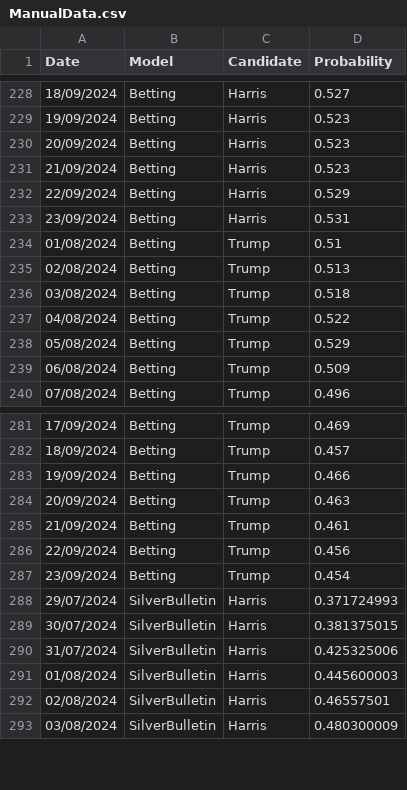
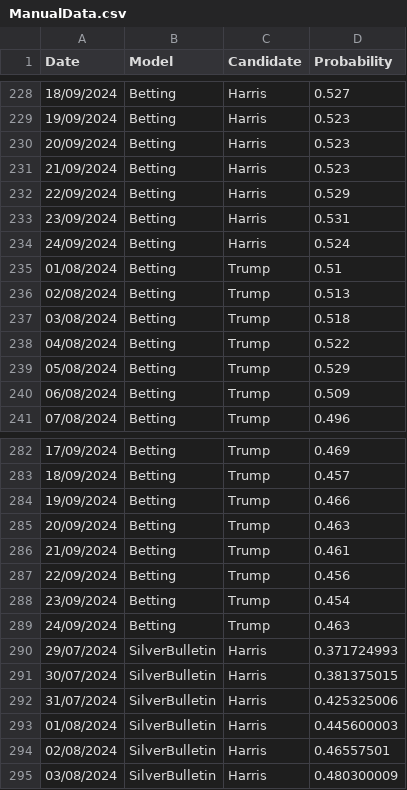
Before and after one commit to PaulMainwood/Election2024, a CSV file: ManualData.csv, drawn as a sheet; only a part is shown, gaps mark what is left out.

```diff
--- a/ManualData.csv
+++ b/ManualData.csv
@@ -233,2 +233,3 @@ Date,Model,Candidate,Probability
 23/09/2024,Betting,Harris,0.531
+24/09/2024,Betting,Harris,0.524
 01/08/2024,Betting,Trump,0.51
@@ -287,2 +288,3 @@ Date,Model,Candidate,Probability
 23/09/2024,Betting,Trump,0.454
+24/09/2024,Betting,Trump,0.463
 29/07/2024,SilverBulletin,Harris,0.371724993
```
Also changed, not shown: aggregated_data.csv, aggregated_data_wide.csv, 3 other files.
